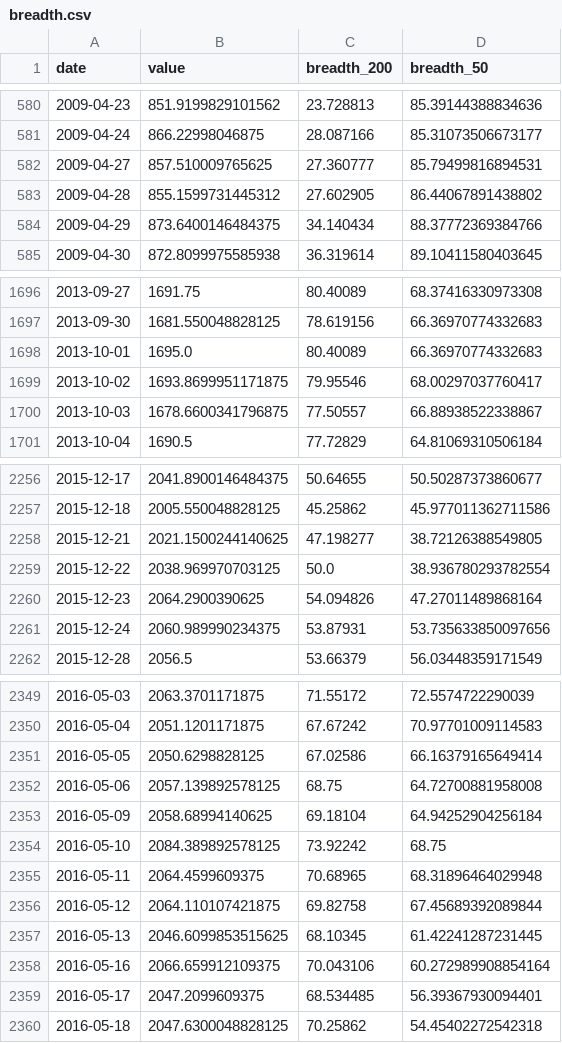
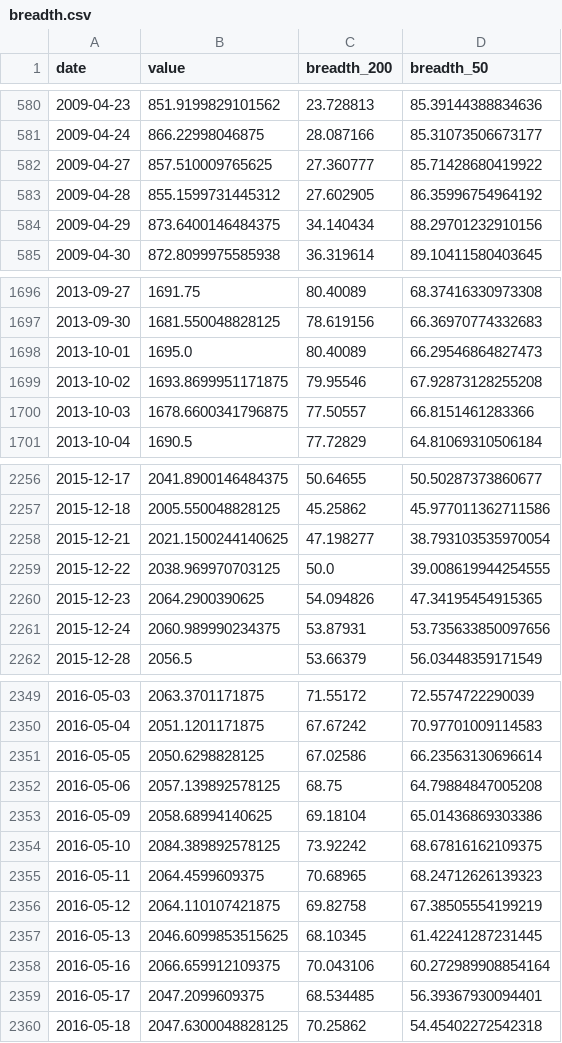
Before and after one commit to BamHIHedgeFundCEO/bamhi-web, a CSV file: data/breadth.csv, drawn as a sheet; only a part is shown, gaps mark what is left out; the diff covers the shown part only.

```diff
--- a/data/breadth.csv
+++ b/data/breadth.csv
@@ -581,5 +581,5 @@ date,value,breadth_200,breadth_50
 2009-04-24,866.22998046875,28.087166,85.31073506673177
-2009-04-27,857.510009765625,27.360777,85.79499816894531
-2009-04-28,855.1599731445312,27.602905,86.44067891438802
-2009-04-29,873.6400146484375,34.140434,88.37772369384766
+2009-04-27,857.510009765625,27.360777,85.71428680419922
+2009-04-28,855.1599731445312,27.602905,86.35996754964192
+2009-04-29,873.6400146484375,34.140434,88.29701232910156
 2009-04-30,872.8099975585938,36.319614,89.10411580403645
@@ -1697,5 +1697,5 @@ date,value,breadth_200,breadth_50
 2013-09-30,1681.550048828125,78.619156,66.36970774332683
-2013-10-01,1695.0,80.40089,66.36970774332683
-2013-10-02,1693.8699951171875,79.95546,68.00297037760417
-2013-10-03,1678.6600341796875,77.50557,66.88938522338867
+2013-10-01,1695.0,80.40089,66.29546864827473
+2013-10-02,1693.8699951171875,79.95546,67.92873128255208
+2013-10-03,1678.6600341796875,77.50557,66.8151461283366
 2013-10-04,1690.5,77.72829,64.81069310506184
@@ -2257,5 +2257,5 @@ date,value,breadth_200,breadth_50
 2015-12-18,2005.550048828125,45.25862,45.977011362711586
-2015-12-21,2021.1500244140625,47.198277,38.72126388549805
-2015-12-22,2038.969970703125,50.0,38.936780293782554
-2015-12-23,2064.2900390625,54.094826,47.27011489868164
+2015-12-21,2021.1500244140625,47.198277,38.793103535970054
+2015-12-22,2038.969970703125,50.0,39.008619944254555
+2015-12-23,2064.2900390625,54.094826,47.34195454915365
 2015-12-24,2060.989990234375,53.87931,53.735633850097656
@@ -2350,8 +2350,8 @@ date,value,breadth_200,breadth_50
 2016-05-04,2051.1201171875,67.67242,70.97701009114583
-2016-05-05,2050.6298828125,67.02586,66.16379165649414
-2016-05-06,2057.139892578125,68.75,64.72700881958008
-2016-05-09,2058.68994140625,69.18104,64.94252904256184
-2016-05-10,2084.389892578125,73.92242,68.75
-2016-05-11,2064.4599609375,70.68965,68.31896464029948
-2016-05-12,2064.110107421875,69.82758,67.45689392089844
+2016-05-05,2050.6298828125,67.02586,66.23563130696614
+2016-05-06,2057.139892578125,68.75,64.79884847005208
+2016-05-09,2058.68994140625,69.18104,65.01436869303386
+2016-05-10,2084.389892578125,73.92242,68.67816162109375
+2016-05-11,2064.4599609375,70.68965,68.24712626139323
+2016-05-12,2064.110107421875,69.82758,67.38505554199219
 2016-05-13,2046.6099853515625,68.10345,61.42241287231445
```
Also changed, not shown: 24 edited cells elsewhere in this file, 1 other file.
